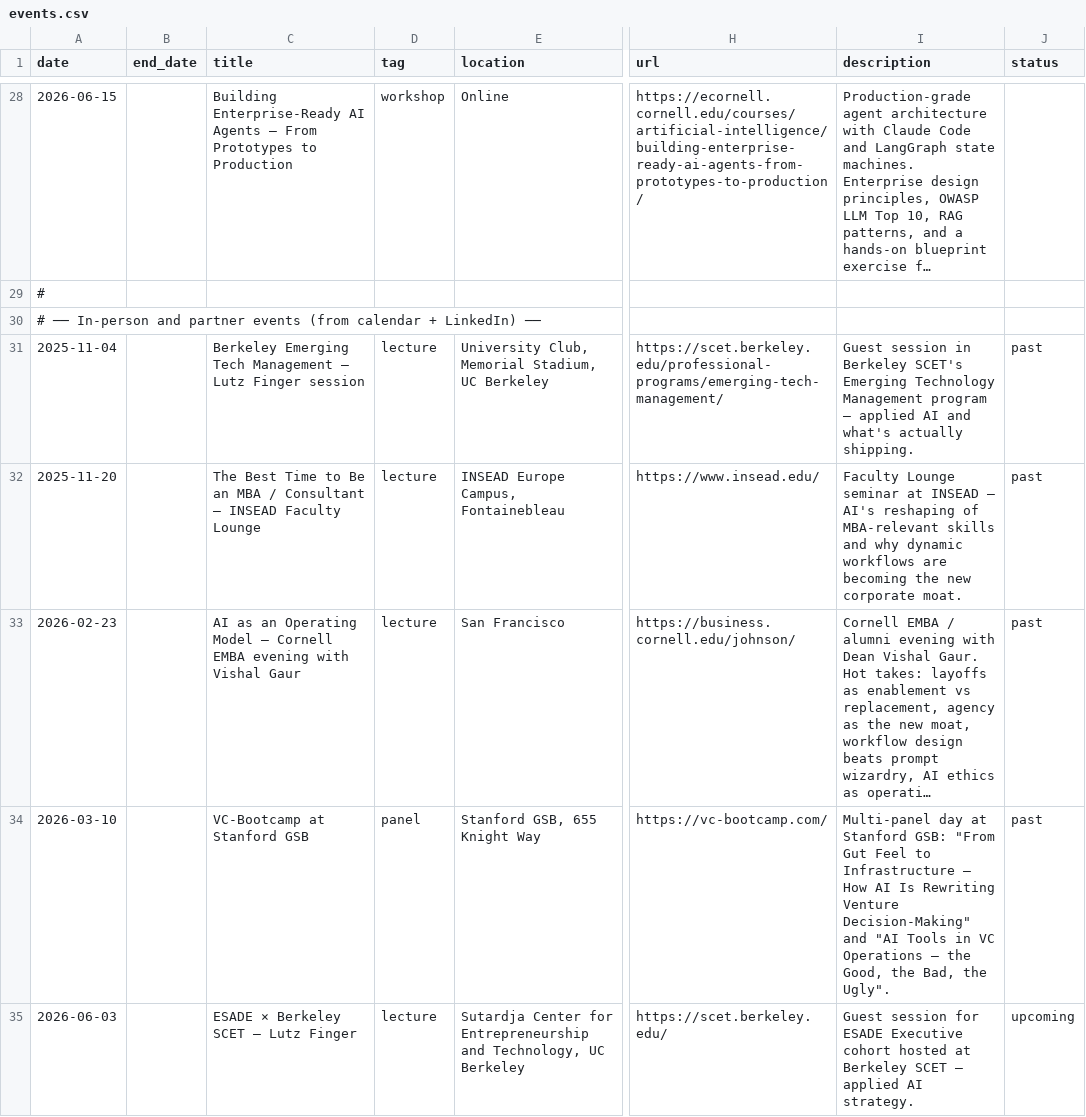
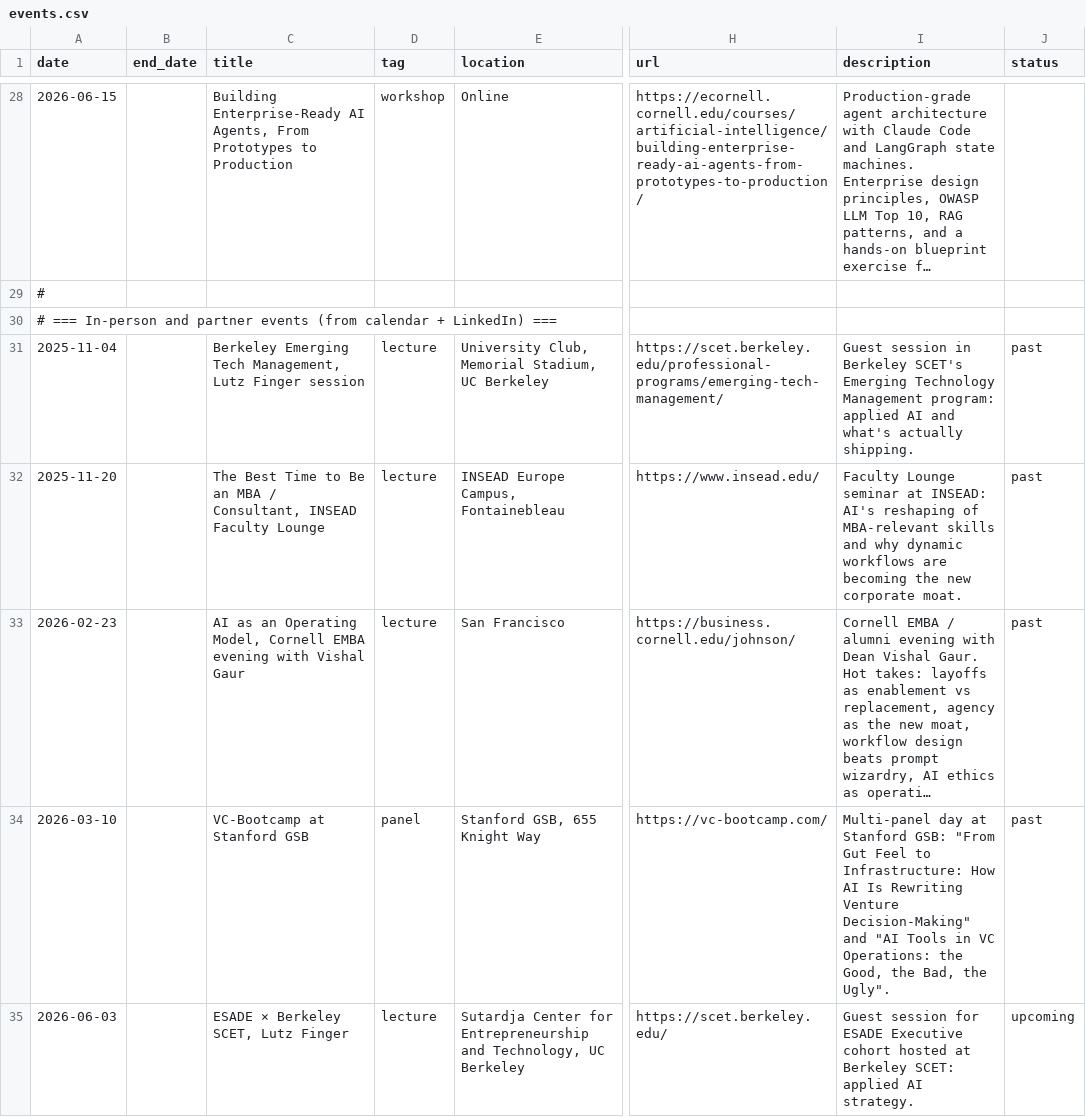
Before and after one commit to lutzfinger/lutzfinger.github.io, a CSV file: data/events.csv, drawn as a sheet; only a part is shown, gaps mark what is left out; long unchanged cells end in …; the diff covers the shown part only; the diff names each change by its address in the sheet, - before the commit and + after, or states it on an @@ line.

```diff
--- a/data/events.csv
+++ b/data/events.csv
-C28 (title): …Enterprise-Ready AI Agents — From Prototypes…
+C28 (title): …Enterprise-Ready AI Agents, From Prototypes…
-A30 (date): # ── In-person and partner events (from calendar + LinkedIn) ──
+A30 (date): # === In-person and partner events (from calendar + LinkedIn) ===
-C31 (title): …Emerging Tech Management — Lutz Finger…
+C31 (title): …Emerging Tech Management, Lutz Finger…
-I31 (description): …Technology Management program — applied AI…
+I31 (description): …Technology Management program: applied AI…
-C32 (title): …MBA / Consultant — INSEAD Faculty…
+C32 (title): …MBA / Consultant, INSEAD Faculty…
-I32 (description): …seminar at INSEAD — AI's reshaping…
+I32 (description): …seminar at INSEAD: AI's reshaping…
-C33 (title): …an Operating Model — Cornell EMBA…
+C33 (title): …an Operating Model, Cornell EMBA…
-I34 (description): …Feel to Infrastructure — How AI Is Rewriting Venture Decision-Making" and "AI Tools in VC Operations — the Good,…
+I34 (description): …Feel to Infrastructure: How AI Is Rewriting Venture Decision-Making" and "AI Tools in VC Operations: the Good,…
-C35 (title): ESADE × Berkeley SCET — Lutz Finger
+C35 (title): ESADE × Berkeley SCET, Lutz Finger
-I35 (description): …at Berkeley SCET — applied AI…
+I35 (description): …at Berkeley SCET: applied AI…
```
Also changed, not shown: 32 edited cells elsewhere in this file, 50 other files.
